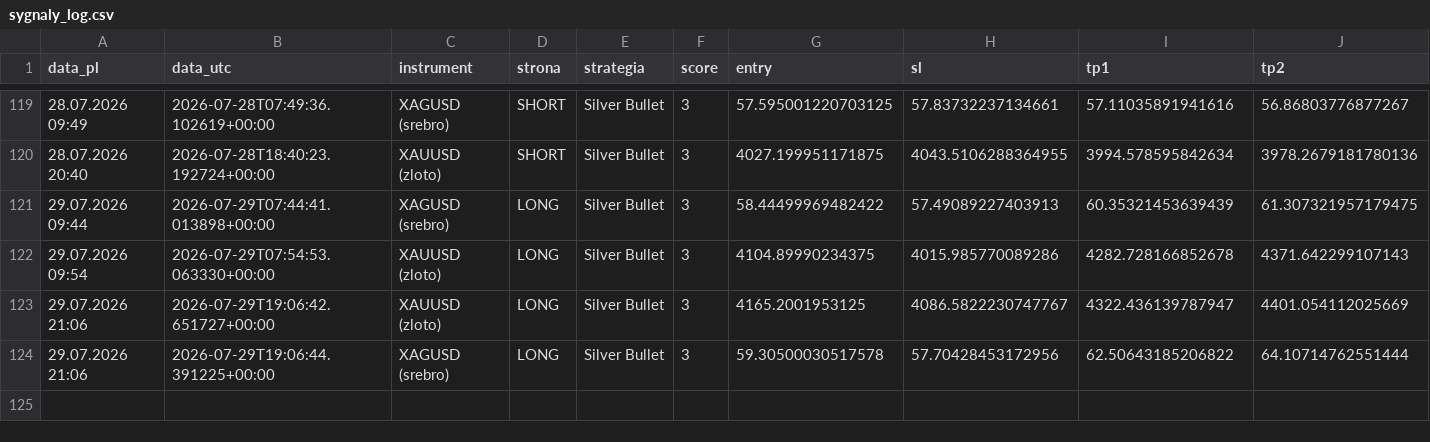
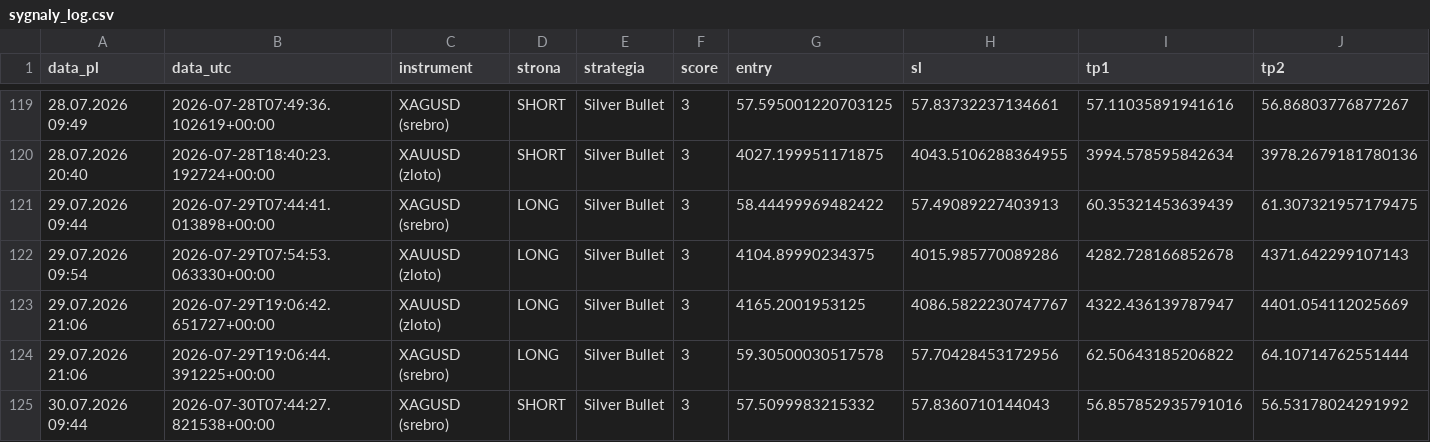
Before and after one commit to Aslaf2/sygna-y-bot, a CSV file: sygnaly_log.csv, drawn as a sheet; only a part is shown, gaps mark what is left out; rows hold the shown columns only; the diff names each change by its address in the sheet, - before the commit and + after, or states it on an @@ line.

```diff
--- a/sygnaly_log.csv
+++ b/sygnaly_log.csv
+row 125: 30.07.2026 09:44 | 2026-07-30T07:44:27.821538+00:00 | XAGUSD (srebro) | SHORT | Silver Bullet | 3 | 57.5099983215332 | 57.8360710144043 | 56.857852935791016 | 56.53178024291992
```
Also changed, not shown: 3 other files.
